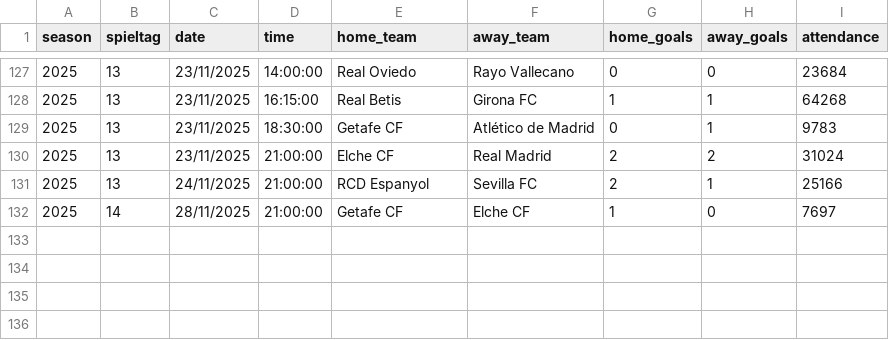
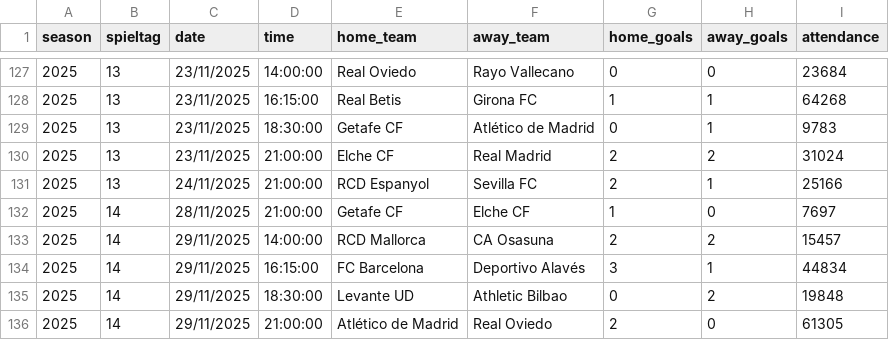
Before and after one commit to jdiegots/aforolab, a CSV file: public/data/matches/laliga_2025_j1-13.csv, drawn as a sheet; only a part is shown, gaps mark what is left out; the diff names each change by its address in the sheet, - before the commit and + after, or states it on an @@ line.

```diff
--- a/public/data/matches/laliga_2025_j1-13.csv
+++ b/public/data/matches/laliga_2025_j1-13.csv
+row 133: 2025 | 14 | 29/11/2025 | 14:00:00 | RCD Mallorca | CA Osasuna | 2 | 2 | 15457
+row 134: 2025 | 14 | 29/11/2025 | 16:15:00 | FC Barcelona | Deportivo Alavés | 3 | 1 | 44834
+row 135: 2025 | 14 | 29/11/2025 | 18:30:00 | Levante UD | Athletic Bilbao | 0 | 2 | 19848
+row 136: 2025 | 14 | 29/11/2025 | 21:00:00 | Atlético de Madrid | Real Oviedo | 2 | 0 | 61305
```
Also changed, not shown: 1 other file.
